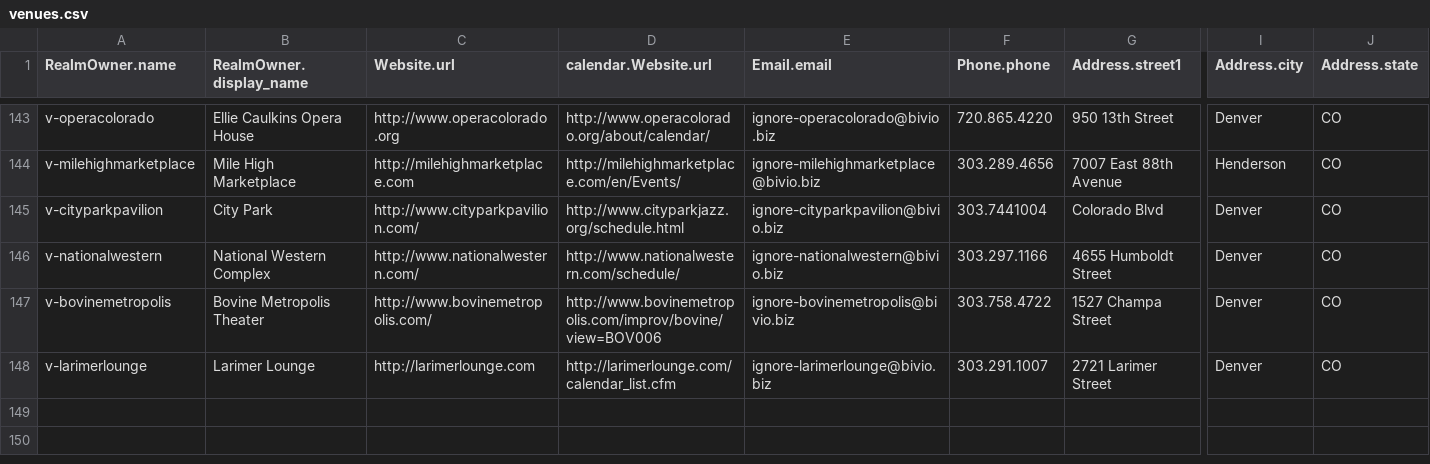
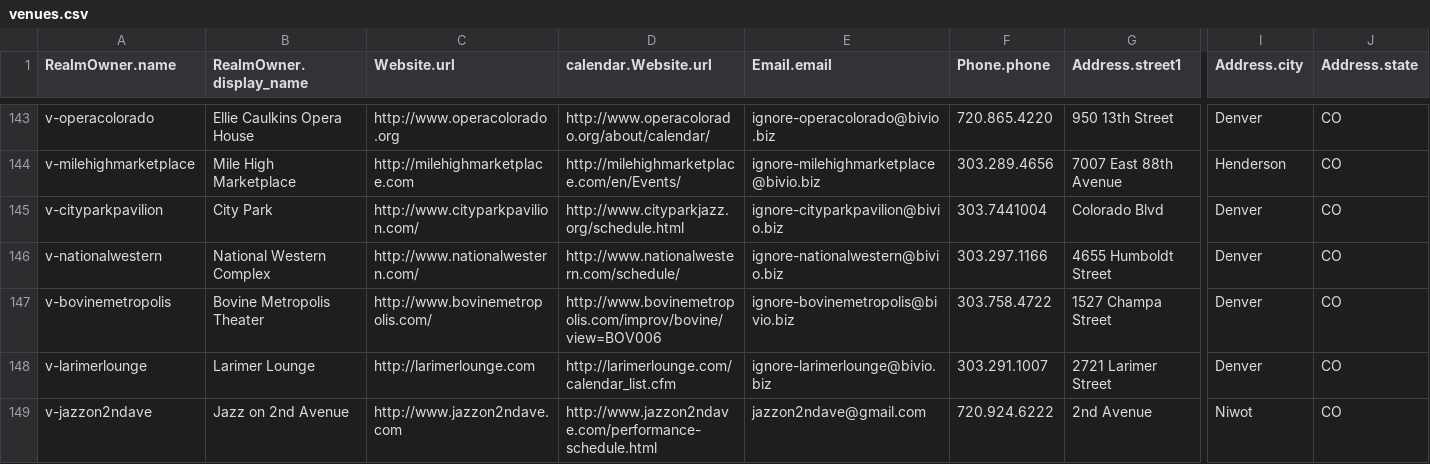
Before and after one commit to biviosoftware/perl-Cal54, a CSV file: files/cal54/ddl/venues.csv, drawn as a sheet; only a part is shown, gaps mark what is left out; rows hold the shown columns only; the diff names each change by its address in the sheet, - before the commit and + after, or states it on an @@ line.

```diff
--- a/files/cal54/ddl/venues.csv
+++ b/files/cal54/ddl/venues.csv
+row 149: v-jazzon2ndave | Jazz on 2nd Avenue | http://www.jazzon2ndave.com | http://www.jazzon2ndave.com/performance-schedule.html | jazzon2ndave@gmail.com | 720.924.6222 | 2nd Avenue | Niwot | CO
```
Also changed, not shown: files/cal54/ddl/scrapers.csv.
